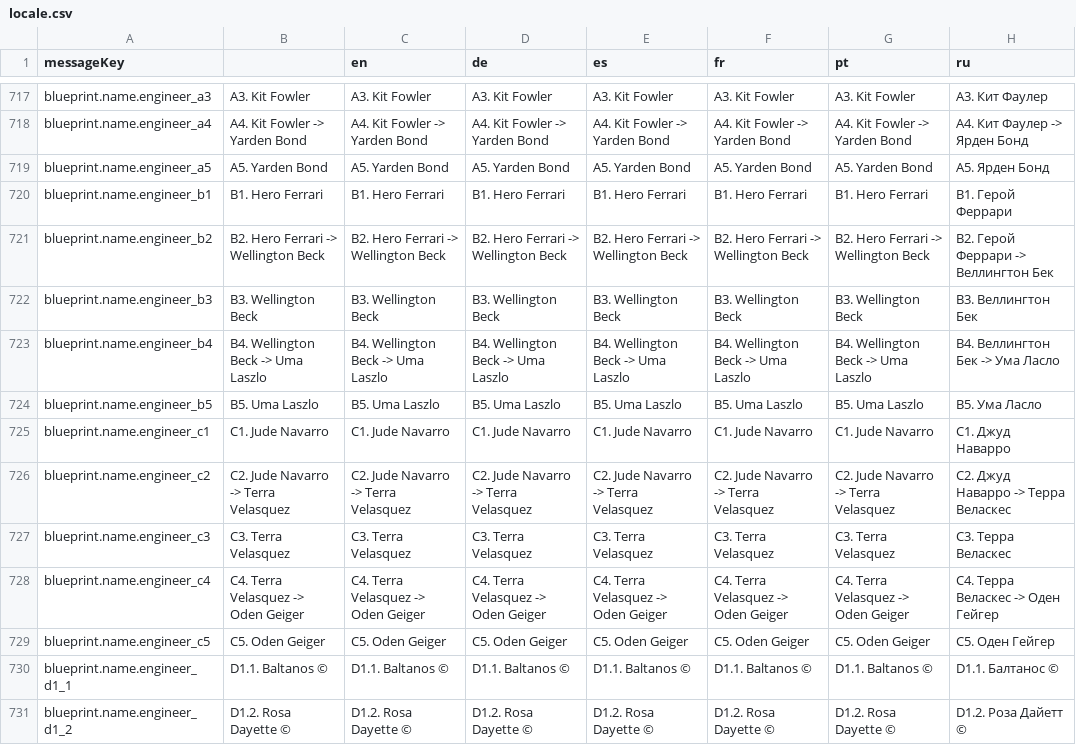
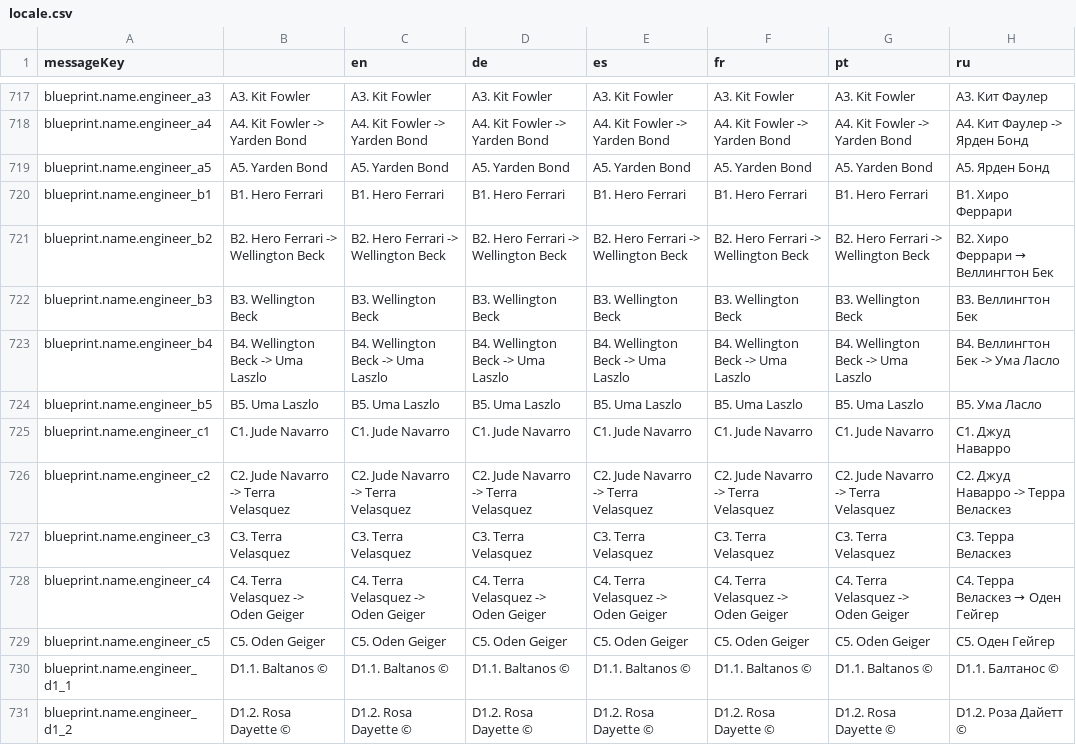
Before and after one commit to jixxed/ed-odyssey-materials-helper, a CSV file: application/src/main/resources/locale.csv, drawn as a sheet; only a part is shown, gaps mark what is left out; the diff covers the shown part only.

```diff
--- a/application/src/main/resources/locale.csv
+++ b/application/src/main/resources/locale.csv
@@ -719,4 +719,4 @@ blueprint.name.engineer_a4,A4. Kit Fowler -> Yarden Bond,A4. Kit Fowler -> Yarde
 blueprint.name.engineer_a5,A5. Yarden Bond,A5. Yarden Bond,A5. Yarden Bond,A5. Yarden Bond,A5. Yarden Bond,A5. Yarden Bond,A5. Ярден Бонд
-blueprint.name.engineer_b1,B1. Hero Ferrari,B1. Hero Ferrari,B1. Hero Ferrari,B1. Hero Ferrari,B1. Hero Ferrari,B1. Hero Ferrari,B1. Герой Феррари
-blueprint.name.engineer_b2,B2. Hero Ferrari -> Wellington Beck,B2. Hero Ferrari -> Wellington Beck,B2. Hero Ferrari -> Wellington Beck,B2. Hero Ferrari -> Wellington Beck,B2. Hero Ferrari -> Wellington Beck,B2. Hero Ferrari -> Wellington Beck,B2. Герой Феррари -> Веллингтон Бек
+blueprint.name.engineer_b1,B1. Hero Ferrari,B1. Hero Ferrari,B1. Hero Ferrari,B1. Hero Ferrari,B1. Hero Ferrari,B1. Hero Ferrari,B1. Хиро Феррари
+blueprint.name.engineer_b2,B2. Hero Ferrari -> Wellington Beck,B2. Hero Ferrari -> Wellington Beck,B2. Hero Ferrari -> Wellington Beck,B2. Hero Ferrari -> Wellington Beck,B2. Hero Ferrari -> Wellington Beck,B2. Hero Ferrari -> Wellington Beck,B2. Хиро Феррари → Веллингтон Бек
 blueprint.name.engineer_b3,B3. Wellington Beck,B3. Wellington Beck,B3. Wellington Beck,B3. Wellington Beck,B3. Wellington Beck,B3. Wellington Beck,B3. Веллингтон Бек
@@ -725,5 +725,5 @@ blueprint.name.engineer_b5,B5. Uma Laszlo,B5. Uma Laszlo,B5. Uma Laszlo,B5. Uma
 blueprint.name.engineer_c1,C1. Jude Navarro,C1. Jude Navarro,C1. Jude Navarro,C1. Jude Navarro,C1. Jude Navarro,C1. Jude Navarro,C1. Джуд Наварро
-blueprint.name.engineer_c2,C2. Jude Navarro -> Terra Velasquez,C2. Jude Navarro -> Terra Velasquez,C2. Jude Navarro -> Terra Velasquez,C2. Jude Navarro -> Terra Velasquez,C2. Jude Navarro -> Terra Velasquez,C2. Jude Navarro -> Terra Velasquez,C2. Джуд Наварро -> Терра Веласкес
-blueprint.name.engineer_c3,C3. Terra Velasquez,C3. Terra Velasquez,C3. Terra Velasquez,C3. Terra Velasquez,C3. Terra Velasquez,C3. Terra Velasquez,C3. Терра Веласкес
-blueprint.name.engineer_c4,C4. Terra Velasquez -> Oden Geiger,C4. Terra Velasquez -> Oden Geiger,C4. Terra Velasquez -> Oden Geiger,C4. Terra Velasquez -> Oden Geiger,C4. Terra Velasquez -> Oden Geiger,C4. Terra Velasquez -> Oden Geiger,C4. Терра Веласкес -> Оден Гейгер
+blueprint.name.engineer_c2,C2. Jude Navarro -> Terra Velasquez,C2. Jude Navarro -> Terra Velasquez,C2. Jude Navarro -> Terra Velasquez,C2. Jude Navarro -> Terra Velasquez,C2. Jude Navarro -> Terra Velasquez,C2. Jude Navarro -> Terra Velasquez,C2. Джуд Наварро -> Терра Веласкез
+blueprint.name.engineer_c3,C3. Terra Velasquez,C3. Terra Velasquez,C3. Terra Velasquez,C3. Terra Velasquez,C3. Terra Velasquez,C3. Terra Velasquez,C3. Терра Веласкез
+blueprint.name.engineer_c4,C4. Terra Velasquez -> Oden Geiger,C4. Terra Velasquez -> Oden Geiger,C4. Terra Velasquez -> Oden Geiger,C4. Terra Velasquez -> Oden Geiger,C4. Terra Velasquez -> Oden Geiger,C4. Terra Velasquez -> Oden Geiger,C4. Терра Веласкез → Оден Гейгер
 blueprint.name.engineer_c5,C5. Oden Geiger,C5. Oden Geiger,C5. Oden Geiger,C5. Oden Geiger,C5. Oden Geiger,C5. Oden Geiger,C5. Оден Гейгер
```
Also changed, not shown: 92 edited cells elsewhere in this file.
